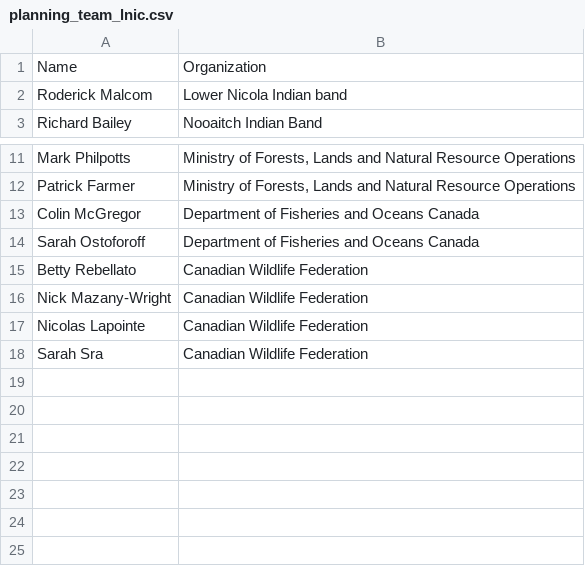
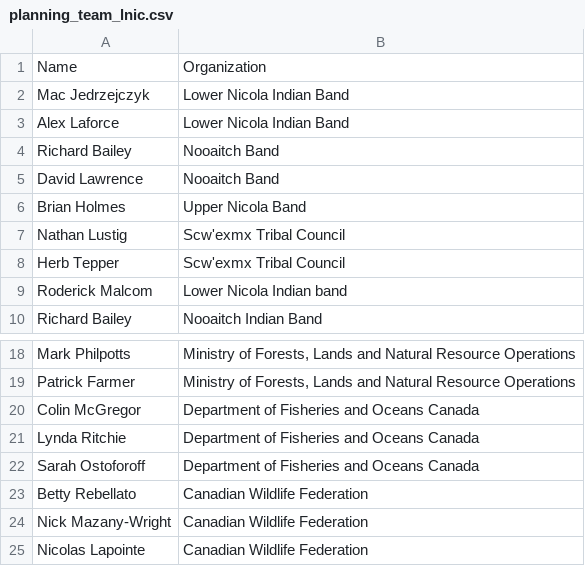
Before and after one commit to Canadian-Wildlife-Federation/lower-nicola-wcrp, a CSV file: content/data/planning_team_lnic.csv, drawn as a sheet; only a part is shown, gaps mark what is left out; the shorter side is filled out with more unchanged rows.

```diff
--- a/content/data/planning_team_lnic.csv
+++ b/content/data/planning_team_lnic.csv
@@ -1,2 +1,9 @@
 Name,Organization
+Mac Jedrzejczyk ,Lower Nicola Indian Band 
+Alex Laforce,Lower Nicola Indian Band 
+Richard Bailey,Nooaitch Band
+David Lawrence,Nooaitch Band
+Brian Holmes,Upper Nicola Band 
+Nathan Lustig,Scw'exmx Tribal Council 
+Herb Tepper,Scw'exmx Tribal Council 
 Roderick Malcom,Lower Nicola Indian band
@@ -13,2 +20,3 @@ Patrick Farmer,"Ministry of Forests, Lands and Natural Resource Operations"
 Colin McGregor,Department of Fisheries and Oceans Canada
+Lynda Ritchie ,Department of Fisheries and Oceans Canada
 Sarah Ostoforoff,Department of Fisheries and Oceans Canada
```
Also changed, not shown: content/data/funding-sources.csv, content/data/key_actors.csv, 18 other files.
